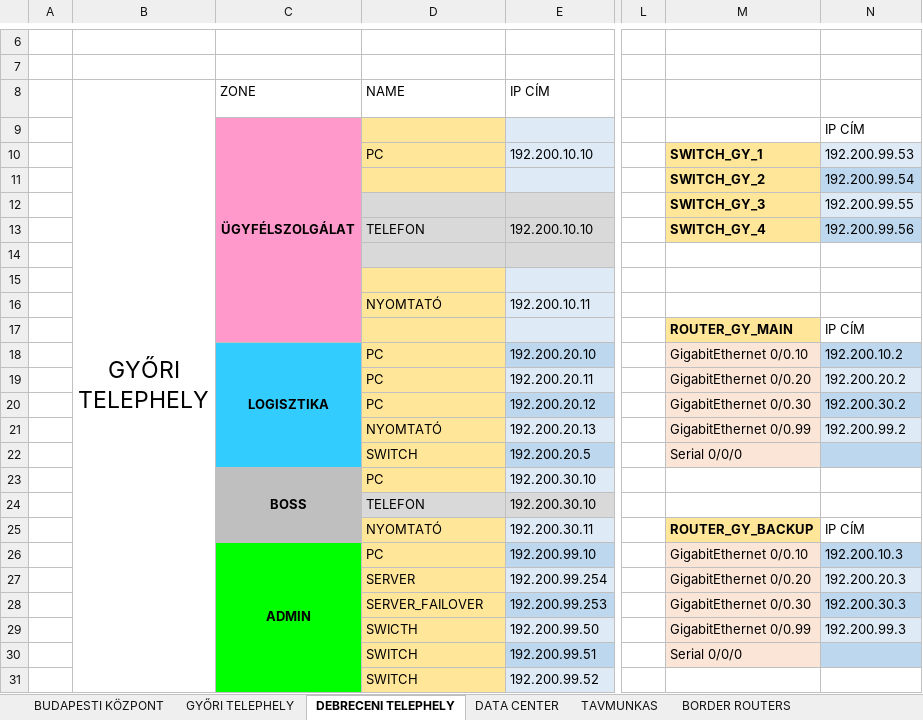
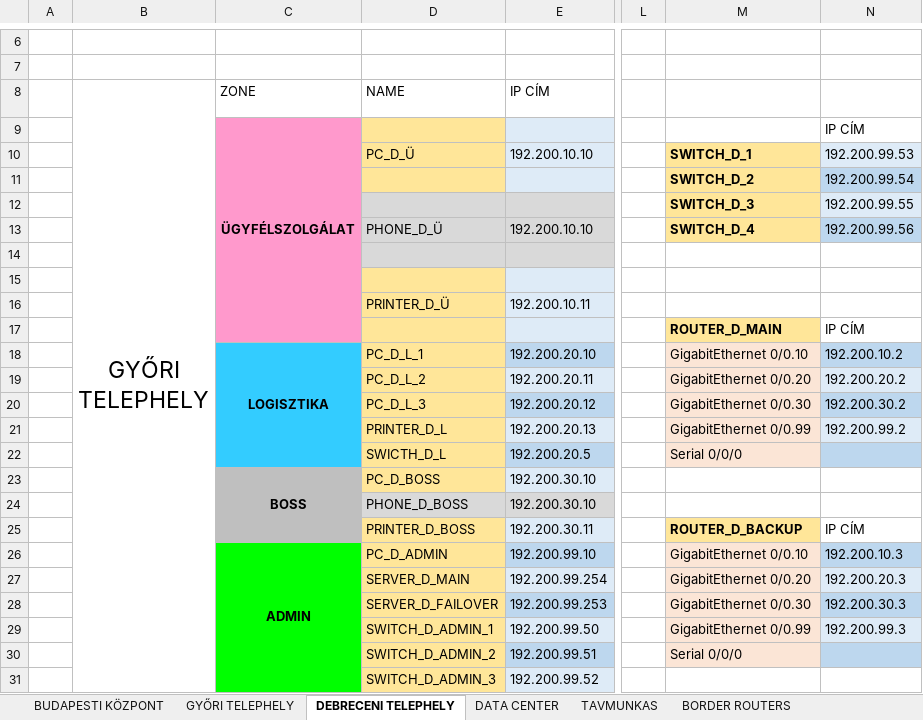
Before and after one commit to mazacslevente/Informatikai-rendszer--s-alkalmaz-s--zemeltet-technikusi-vizgsa-2023, an Excel workbook: IP címek.xlsx, sheet DEBRECENI TELEPHELY, drawn as a sheet; only a part is shown, gaps mark what is left out; values as stored, in another font and other column widths than the file's, no borders; the diff names each change by its address in the sheet, - before the commit and + after, or states it on an @@ line.

```diff
--- a/IP címek.xlsx (sheet DEBRECENI TELEPHELY)
+++ b/IP címek.xlsx (sheet DEBRECENI TELEPHELY)
-D10 (NAME): PC
+D10 (NAME): PC_D_Ü
-M10: SWITCH_GY_1
+M10: SWITCH_D_1
-M11: SWITCH_GY_2
+M11: SWITCH_D_2
-M12: SWITCH_GY_3
+M12: SWITCH_D_3
-D13 (NAME): TELEFON
+D13 (NAME): PHONE_D_Ü
-M13: SWITCH_GY_4
+M13: SWITCH_D_4
-D16 (NAME): NYOMTATÓ
+D16 (NAME): PRINTER_D_Ü
-M17: ROUTER_GY_MAIN
+M17: ROUTER_D_MAIN
-D18 (NAME): PC
+D18 (NAME): PC_D_L_1
-D19 (NAME): PC
+D19 (NAME): PC_D_L_2
-D20 (NAME): PC
+D20 (NAME): PC_D_L_3
-D21 (NAME): NYOMTATÓ
+D21 (NAME): PRINTER_D_L
-D22 (NAME): SWITCH
+D22 (NAME): SWICTH_D_L
-D23 (NAME): PC
+D23 (NAME): PC_D_BOSS
-D24 (NAME): TELEFON
+D24 (NAME): PHONE_D_BOSS
-D25 (NAME): NYOMTATÓ
+D25 (NAME): PRINTER_D_BOSS
-M25: ROUTER_GY_BACKUP
+M25: ROUTER_D_BACKUP
-D26 (NAME): PC
+D26 (NAME): PC_D_ADMIN
-D27 (NAME): SERVER
+D27 (NAME): SERVER_D_MAIN
-D28 (NAME): SERVER_FAILOVER
+D28 (NAME): SERVER_D_FAILOVER
-D29 (NAME): SWICTH
+D29 (NAME): SWITCH_D_ADMIN_1
-D30 (NAME): SWITCH
+D30 (NAME): SWITCH_D_ADMIN_2
-D31 (NAME): SWITCH
+D31 (NAME): SWITCH_D_ADMIN_3
```
Also changed, not shown: sheet GYŐRI TELEPHELY, 1 other file.
